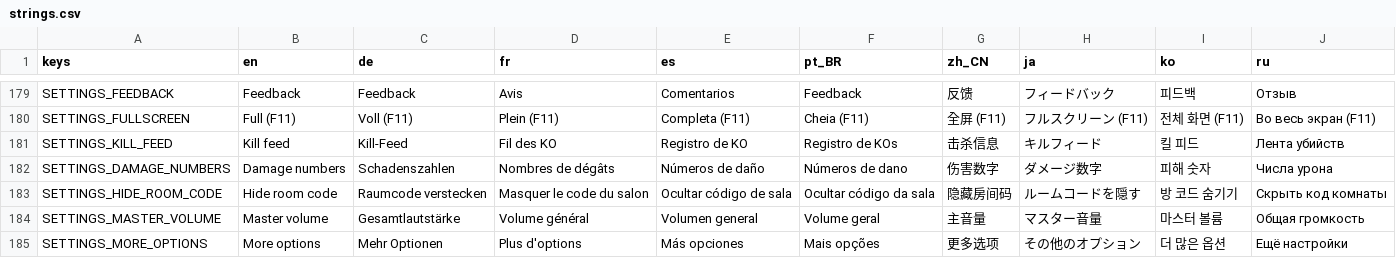
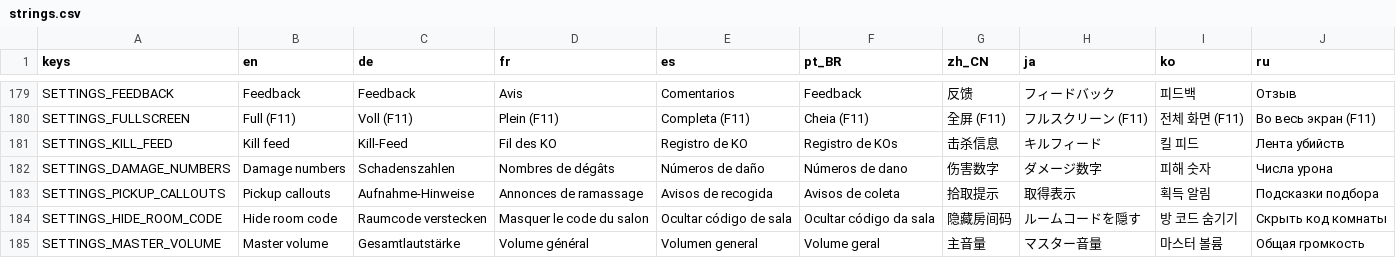
Before and after one commit to tkneeland/pickfight, a CSV file: translations/strings.csv, drawn as a sheet; only a part is shown, gaps mark what is left out; the shorter side is filled out with more unchanged rows.

```diff
--- a/translations/strings.csv
+++ b/translations/strings.csv
@@ -191,2 +191,3 @@ SETTINGS_KILL_FEED,Kill feed,Kill-Feed,Fil des KO,Registro de KO,Registro de KOs
 SETTINGS_DAMAGE_NUMBERS,Damage numbers,Schadenszahlen,Nombres de dégâts,Números de daño,Números de dano,伤害数字,ダメージ数字,피해 숫자,Числа урона
+SETTINGS_PICKUP_CALLOUTS,Pickup callouts,Aufnahme-Hinweise,Annonces de ramassage,Avisos de recogida,Avisos de coleta,拾取提示,取得表示,획득 알림,Подсказки подбора
 SETTINGS_HIDE_ROOM_CODE,Hide room code,Raumcode verstecken,Masquer le code du salon,Ocultar código de sala,Ocultar código da sala,隐藏房间码,ルームコードを隠す,방 코드 숨기기,Скрыть код комнаты
```
Also changed, not shown: 14 other files.
